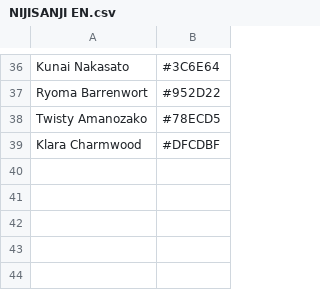
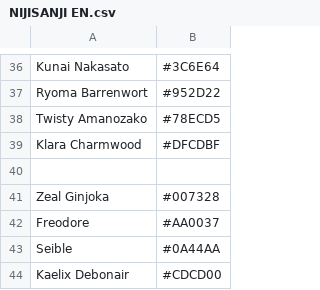
Before and after one commit to ajshooting/Vtuber-Palette, a CSV file: colordict/NIJISANJI EN.csv, drawn as a sheet; only a part is shown, gaps mark what is left out; the diff names each change by its address in the sheet, - before the commit and + after, or states it on an @@ line.

```diff
--- a/colordict/NIJISANJI EN.csv
+++ b/colordict/NIJISANJI EN.csv
+row 40: (empty)
+row 41: Zeal Ginjoka | #007328
+row 42: Freodore | #AA0037
+row 43: Seible | #0A44AA
+row 44: Kaelix Debonair | #CDCD00
```
